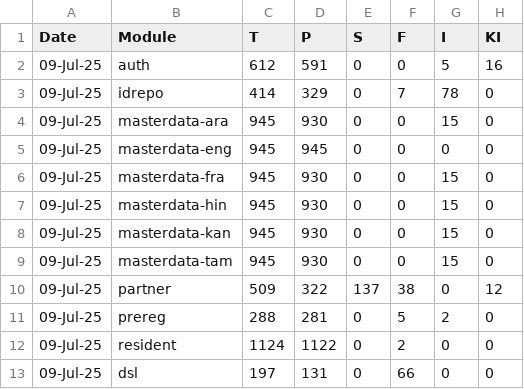
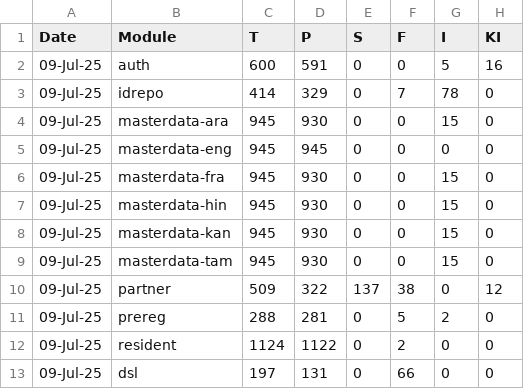
Before and after one commit to harshali2003/csv-to-sheet, a CSV file: dev-int.csv, drawn as a sheet.

Commit message:
Update dev-int.csv

```diff
--- a/dev-int.csv
+++ b/dev-int.csv
@@ -1,3 +1,3 @@
 Date,Module,T,P,S,F,I,KI,,,
-09-Jul-25,auth,612,591,0,0,5,16,,,
+09-Jul-25,auth,600,591,0,0,5,16,,,
 09-Jul-25,idrepo,414,329,0,7,78,0,,,
```
